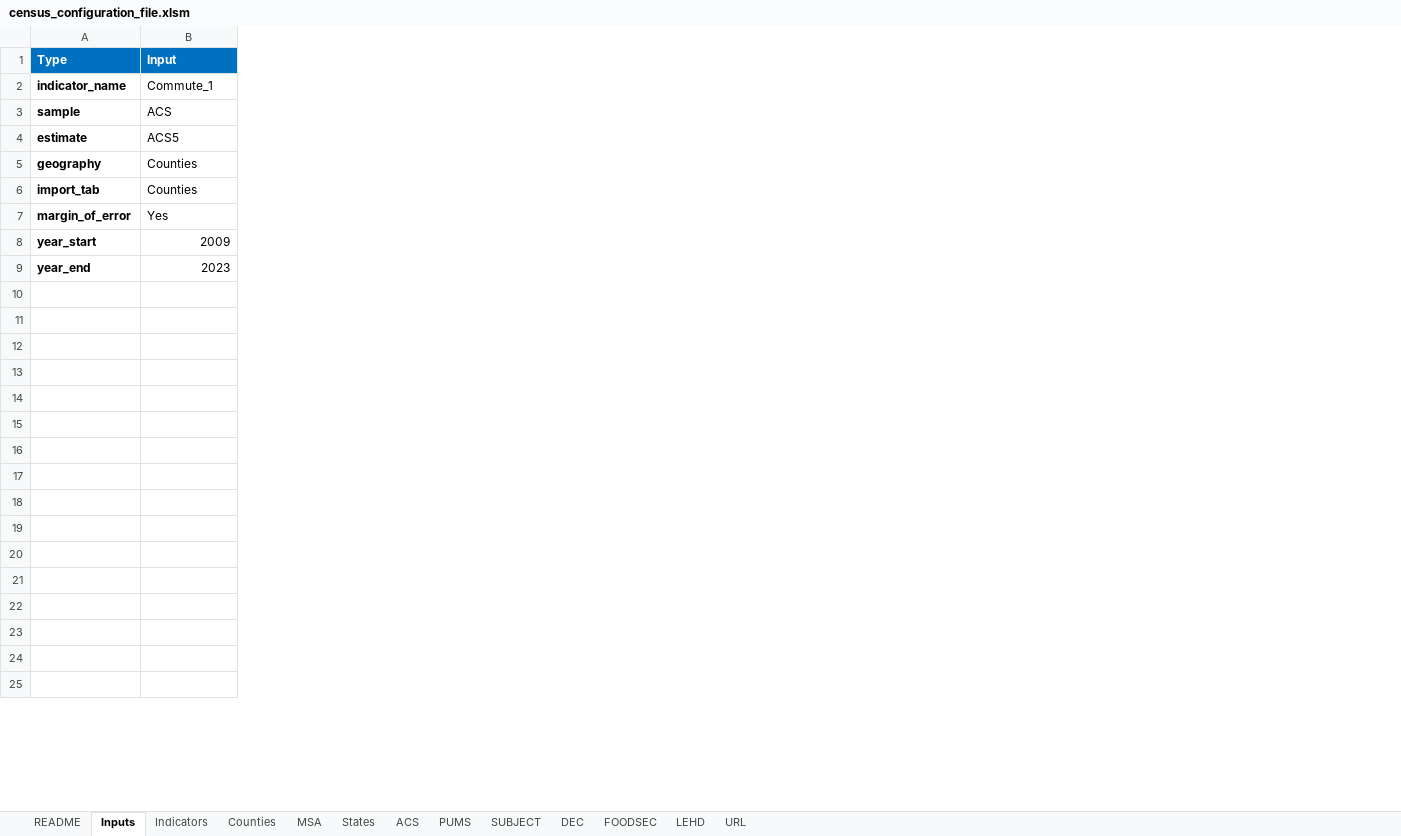
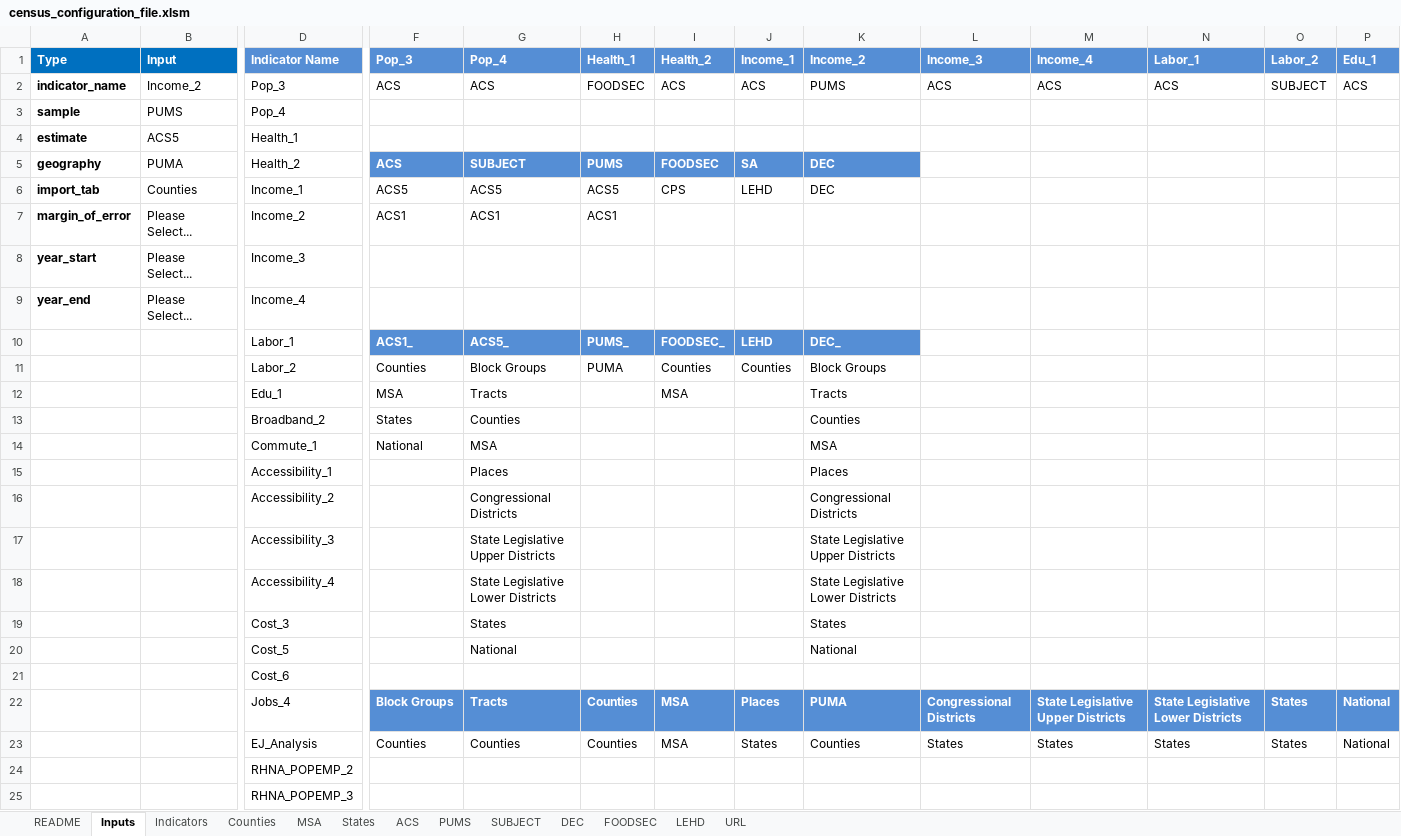
Before and after one commit to SACOG/Regional-Monitoring, an Excel workbook: Indicator_Gen/Data/Census/config/census_configuration_file.xlsm, sheet Inputs, drawn as a sheet; only a part is shown, gaps mark what is left out; values as stored, in another font and other column widths than the file's, no borders; rows hold the shown columns only; the diff covers the shown part only; the diff names each change by its address in the sheet, - before the commit and + after, or states it on an @@ line.

```diff
--- a/Indicator_Gen/Data/Census/config/census_configuration_file.xlsm (sheet Inputs)
+++ b/Indicator_Gen/Data/Census/config/census_configuration_file.xlsm (sheet Inputs)
@@ column D (Indicator Name) unhidden, rows 2-25: Pop_3 | Pop_4 | Health_1 | Health_2 | Income_1 | Income_2 | Income_3 | Income_4 | Labor_1 | Labor_2 | Edu_1 | Broadband_2 | Commute_1 | Accessibility_1 | Accessibility_2 | Accessibility_3 | Accessibility_4 | Cost_3 | Cost_5 | Cost_6 | Jobs_4 | EJ_Analysis | RHNA_POPEMP_2 | RHNA_POPEMP_3 @@
@@ column F (Pop_3) unhidden, rows 2-23: ACS |  |  | ACS | ACS5 | ACS1 |  |  | ACS1_ | Counties | MSA | States | National |  |  |  |  |  |  |  | Block Groups | Counties @@
@@ column G (Pop_4) unhidden, rows 2-23: ACS |  |  | SUBJECT | ACS5 | ACS1 |  |  | ACS5_ | Block Groups | Tracts | Counties | MSA | Places | Congressional Districts | State Legislative Upper Districts | State Legislative Lower Districts | States | National |  | Tracts | Counties @@
@@ column H (Health_1) unhidden, rows 2-23: FOODSEC |  |  | PUMS | ACS5 | ACS1 |  |  | PUMS_ | PUMA |  |  |  |  |  |  |  |  |  |  | Counties | Counties @@
@@ column I (Health_2) unhidden, rows 2-23: ACS |  |  | FOODSEC | CPS |  |  |  | FOODSEC_ | Counties | MSA |  |  |  |  |  |  |  |  |  | MSA | MSA @@
@@ column J (Income_1) unhidden, rows 2-23: ACS |  |  | SA | LEHD |  |  |  | LEHD | Counties |  |  |  |  |  |  |  |  |  |  | Places | States @@
@@ column K (Income_2) unhidden, rows 2-23: PUMS |  |  | DEC | DEC |  |  |  | DEC_ | Block Groups | Tracts | Counties | MSA | Places | Congressional Districts | State Legislative Upper Districts | State Legislative Lower Districts | States | National |  | PUMA | Counties @@
@@ column L (Income_3) unhidden, rows 2-23: ACS |  |  |  |  |  |  |  |  |  |  |  |  |  |  |  |  |  |  |  | Congressional Districts | States @@
@@ column M (Income_4) unhidden, rows 2-23: ACS |  |  |  |  |  |  |  |  |  |  |  |  |  |  |  |  |  |  |  | State Legislative Upper Districts | States @@
@@ column N (Labor_1) unhidden, rows 2-23: ACS |  |  |  |  |  |  |  |  |  |  |  |  |  |  |  |  |  |  |  | State Legislative Lower Districts | States @@
@@ column O (Labor_2) unhidden, rows 2-23: SUBJECT |  |  |  |  |  |  |  |  |  |  |  |  |  |  |  |  |  |  |  | States | States @@
@@ column P (Edu_1) unhidden, rows 2-23: ACS |  |  |  |  |  |  |  |  |  |  |  |  |  |  |  |  |  |  |  | National | National @@
-B2 (Input): Commute_1
+B2 (Input): Income_2
-B3 (Input): ACS
+B3 (Input): PUMS
-B5 (Input): Counties
+B5 (Input): PUMA
-B7 (Input): Yes
+B7 (Input): Please Select...
-B8 (Input): 2009
+B8 (Input): Please Select...
-B9 (Input): 2023
+B9 (Input): Please Select...
-row 10: (empty)
+row 10:  |  | Labor_1 | ACS1_ | ACS5_ | PUMS_ | FOODSEC_ | LEHD | DEC_
-row 11: (empty)
+row 11:  |  | Labor_2 | Counties | Block Groups | PUMA | Counties | Counties | Block Groups
-row 12: (empty)
+row 12:  |  | Edu_1 | MSA | Tracts |  | MSA |  | Tracts
-row 13: (empty)
+row 13:  |  | Broadband_2 | States | Counties |  |  |  | Counties
-row 14: (empty)
+row 14:  |  | Commute_1 | National | MSA |  |  |  | MSA
-row 15: (empty)
+row 15:  |  | Accessibility_1 |  | Places |  |  |  | Places
-row 16: (empty)
+row 16:  |  | Accessibility_2 |  | Congressional Districts |  |  |  | Congressional Districts
-row 17: (empty)
+row 17:  |  | Accessibility_3 |  | State Legislative Upper Districts |  |  |  | State Legislative Upper Districts
-row 18: (empty)
+row 18:  |  | Accessibility_4 |  | State Legislative Lower Districts |  |  |  | State Legislative Lower Districts
-row 19: (empty)
+row 19:  |  | Cost_3 |  | States |  |  |  | States
-row 20: (empty)
+row 20:  |  | Cost_5 |  | National |  |  |  | National
-row 22: (empty)
+row 22:  |  | Jobs_4 | Block Groups | Tracts | Counties | MSA | Places | PUMA | Congressional Districts | State Legislative Upper Districts | State Legislative Lower Districts | States | National
-row 23: (empty)
+row 23:  |  | EJ_Analysis | Counties | Counties | Counties | MSA | States | Counties | States | States | States | States | National
```
Also changed, not shown: 2 added rows, 50 added columns and 84 edited cells elsewhere in this sheet, sheet DEC, sheet Indicators, sheet ACS, hidden cells, Indicator_Gen/Data/BLS/config/bls_configuration_file.xlsm, 51 other files.
